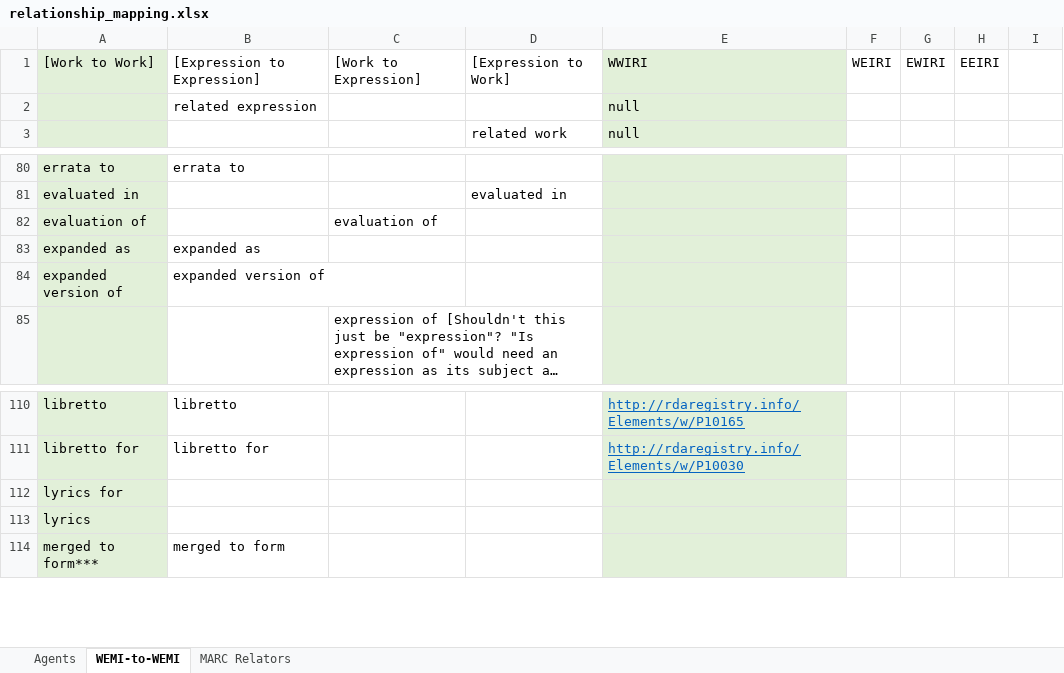
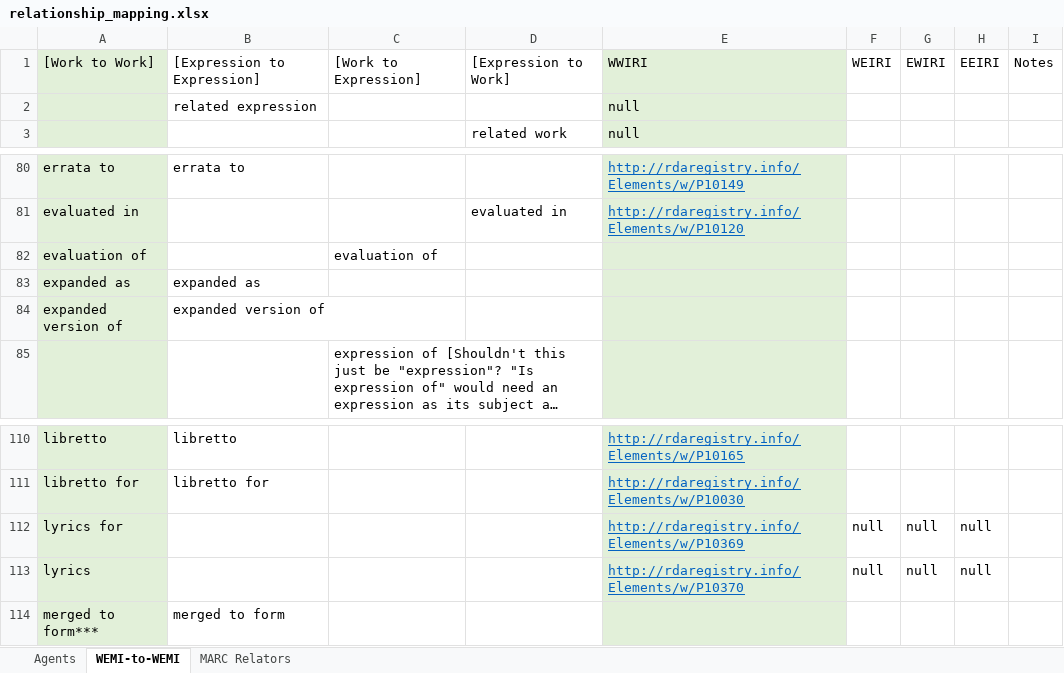
Before and after one commit to keknop/RelationshipLabels, an Excel workbook: relationship_mapping.xlsx, sheet WEMI-to-WEMI, drawn as a sheet; only a part is shown, gaps mark what is left out; long unchanged cells end in …; values as stored, in another font and other column widths than the file's, no borders; the diff covers the shown part only; the diff names each change by its address in the sheet, - before the commit and + after, or states it on an @@ line.

```diff
--- a/relationship_mapping.xlsx (sheet WEMI-to-WEMI)
+++ b/relationship_mapping.xlsx (sheet WEMI-to-WEMI)
-I1: (empty)
+I1: Notes
-E80: (empty)
+E80: http://rdaregistry.info/Elements/w/P10149
-E81: (empty)
+E81: http://rdaregistry.info/Elements/w/P10120
-E112: (empty)
+E112: http://rdaregistry.info/Elements/w/P10369
-F112:F113: (empty)
+F112:F113: null
-G112:G113: (empty)
+G112:G113: null
-H112:H113: (empty)
+H112:H113: null
-E113: (empty)
+E113: http://rdaregistry.info/Elements/w/P10370
```
Also changed, not shown: 1 added row, 1 removed row and 75 edited cells elsewhere in this sheet, sheet MARC Relators, 4 other files.
